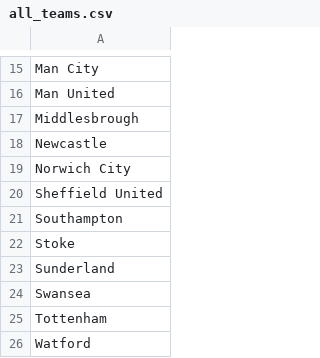
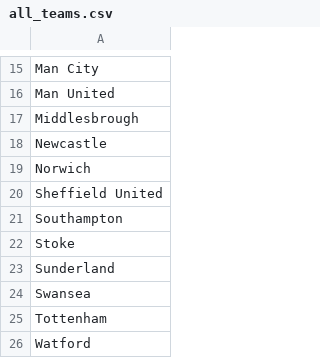
Before and after one commit to kalyanrparajuli/Fantasy-Football, a CSV file: parameters/all_teams.csv, drawn as a sheet; only a part is shown, gaps mark what is left out.

```diff
--- a/parameters/all_teams.csv
+++ b/parameters/all_teams.csv
@@ -18,3 +18,3 @@ Middlesbrough
 Newcastle
-Norwich City
+Norwich
 Sheffield United
```
Also changed, not shown: parameters/all_players_params.csv, 2 other files.
